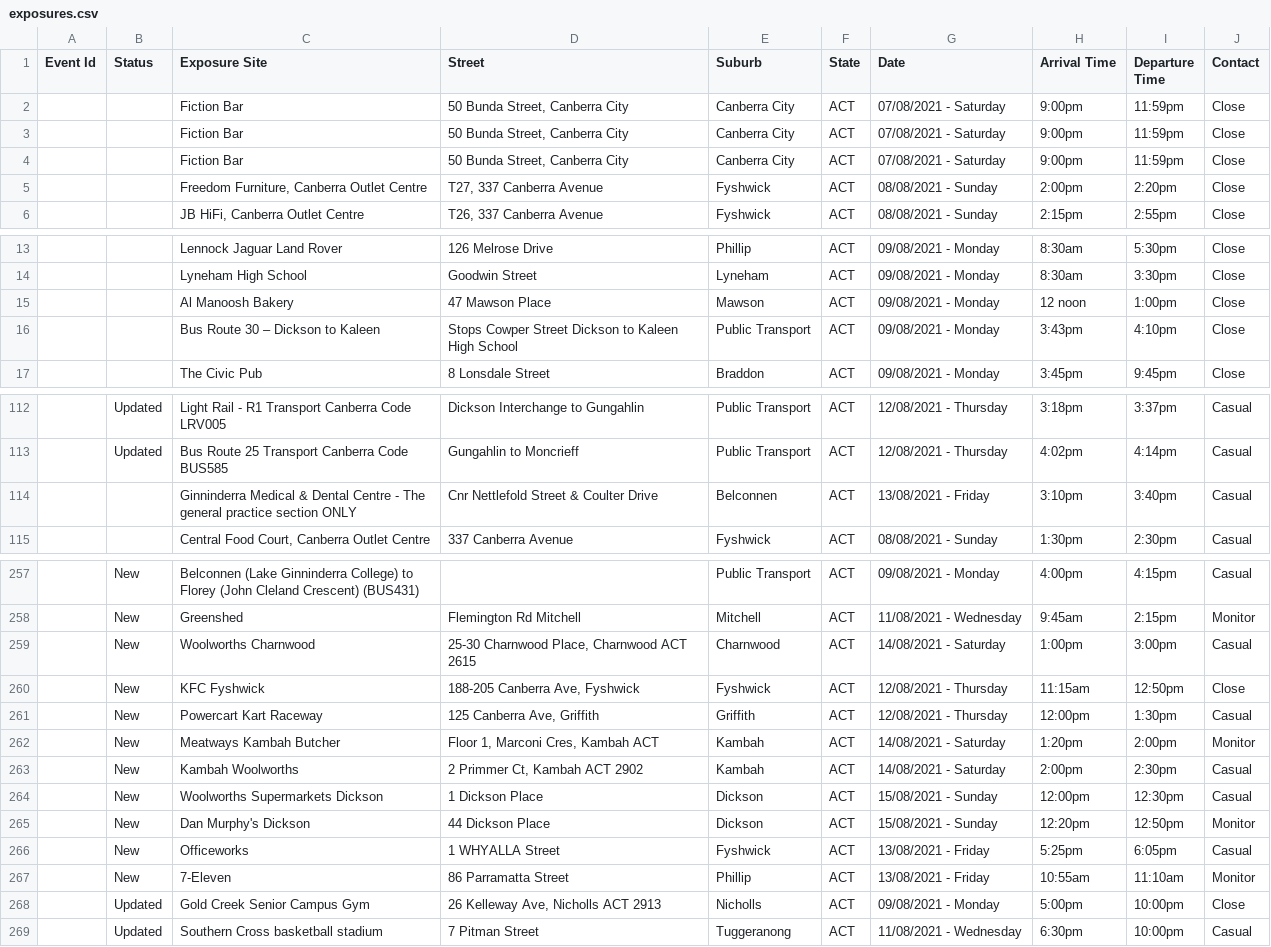
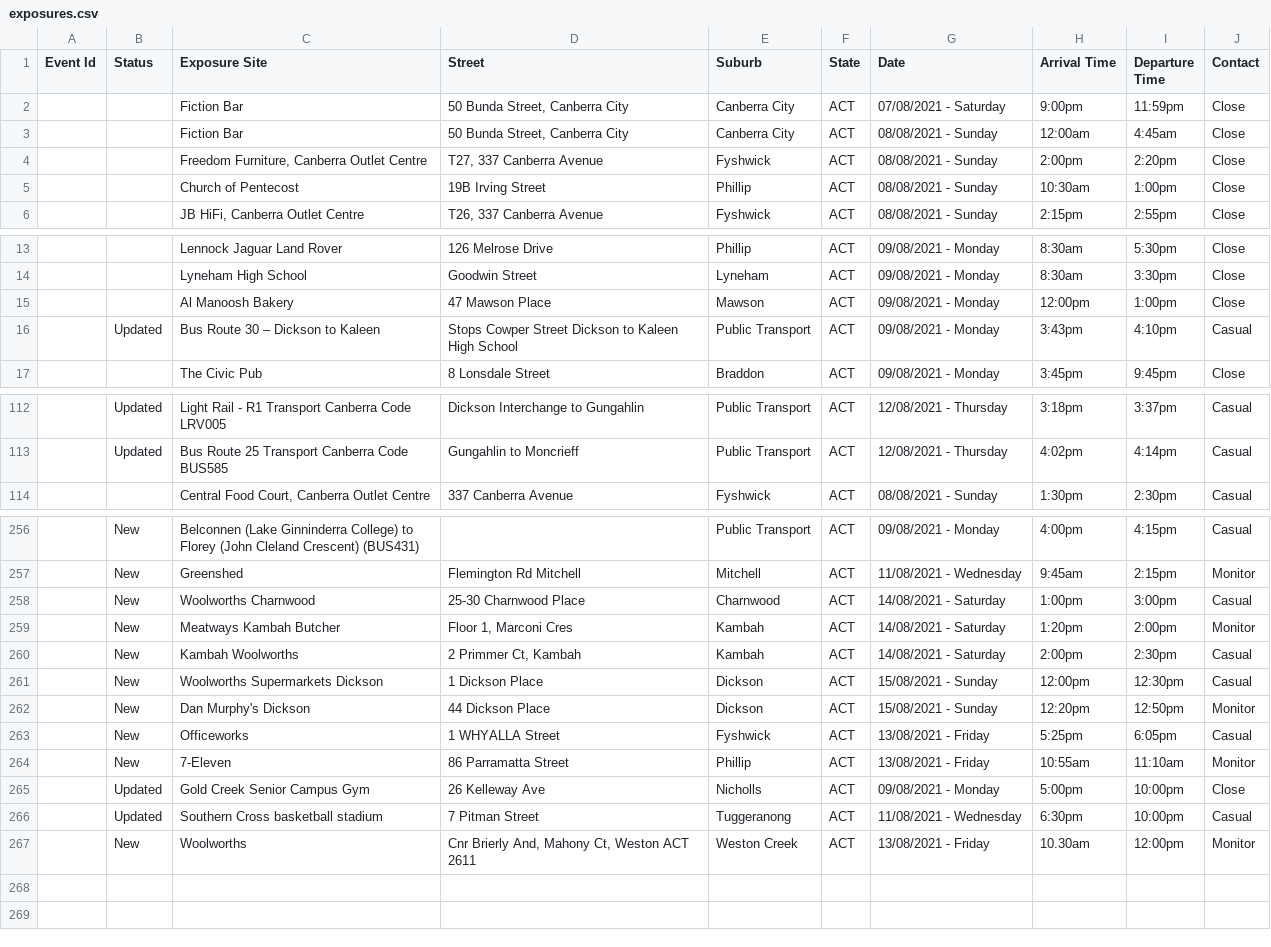
Before and after one commit to kwauchope/act-covid-rss, a CSV file: exposures.csv, drawn as a sheet; only a part is shown, gaps mark what is left out; the diff covers the shown part only.

```diff
--- a/exposures.csv
+++ b/exposures.csv
@@ -2,5 +2,5 @@
 ,,Fiction Bar,"50 Bunda Street, Canberra City",Canberra City,ACT,07/08/2021 - Saturday,9:00pm,11:59pm,Close
-,,Fiction Bar,"50 Bunda Street, Canberra City",Canberra City,ACT,07/08/2021 - Saturday,9:00pm,11:59pm,Close
-,,Fiction Bar,"50 Bunda Street, Canberra City",Canberra City,ACT,07/08/2021 - Saturday,9:00pm,11:59pm,Close
+,,Fiction Bar,"50 Bunda Street, Canberra City",Canberra City,ACT,08/08/2021 - Sunday,12:00am,4:45am,Close
 ,,"Freedom Furniture, Canberra Outlet Centre","T27, 337 Canberra Avenue",Fyshwick,ACT,08/08/2021 - Sunday,2:00pm,2:20pm,Close
+,,Church of Pentecost,19B Irving Street ,Phillip,ACT,08/08/2021 - Sunday,10:30am,1:00pm,Close
 ,,"JB HiFi, Canberra Outlet Centre","T26, 337 Canberra Avenue",Fyshwick,ACT,08/08/2021 - Sunday,2:15pm,2:55pm,Close
@@ -14,4 +14,4 @@
 ,,Lyneham High School,Goodwin Street,Lyneham,ACT,09/08/2021 - Monday,8:30am,3:30pm,Close
-,,Al Manoosh Bakery,47 Mawson Place,Mawson,ACT,09/08/2021 - Monday,12 noon,1:00pm,Close
-,,Bus Route 30 – Dickson to Kaleen,Stops Cowper Street Dickson to Kaleen High School ,Public Transport,ACT,09/08/2021 - Monday,3:43pm,4:10pm,Close
+,,Al Manoosh Bakery,47 Mawson Place,Mawson,ACT,09/08/2021 - Monday,12:00pm,1:00pm,Close
+,Updated,Bus Route 30 – Dickson to Kaleen,Stops Cowper Street Dickson to Kaleen High School ,Public Transport,ACT,09/08/2021 - Monday,3:43pm,4:10pm,Casual
 ,,The Civic Pub,8 Lonsdale Street,Braddon,ACT,09/08/2021 - Monday,3:45pm,9:45pm,Close
@@ -113,3 +113,2 @@
 ,Updated,Bus Route 25 Transport Canberra Code BUS585,Gungahlin to Moncrieff,Public Transport,ACT,12/08/2021 - Thursday,4:02pm,4:14pm,Casual
-,,Ginninderra Medical & Dental Centre - The general practice section ONLY,Cnr Nettlefold Street & Coulter Drive,Belconnen,ACT,13/08/2021 - Friday,3:10pm,3:40pm,Casual
 ,,"Central Food Court, Canberra Outlet Centre",337 Canberra Avenue,Fyshwick,ACT,08/08/2021 - Sunday,1:30pm,2:30pm,Casual
@@ -258,7 +257,5 @@
 ,New,Greenshed ,Flemington Rd Mitchell,Mitchell,ACT,11/08/2021 - Wednesday,9:45am,2:15pm,Monitor
-,New,Woolworths Charnwood,"25-30 Charnwood Place, Charnwood ACT 2615",Charnwood,ACT,14/08/2021 - Saturday,1:00pm,3:00pm,Casual
-,New,KFC Fyshwick ,"188-205 Canberra Ave, Fyshwick",Fyshwick,ACT,12/08/2021 - Thursday,11:15am,12:50pm,Close
-,New,Powercart Kart Raceway,"125 Canberra Ave, Griffith",Griffith,ACT,12/08/2021 - Thursday,12:00pm,1:30pm,Casual
-,New,Meatways Kambah Butcher,"Floor 1, Marconi Cres, Kambah ACT",Kambah,ACT,14/08/2021 - Saturday,1:20pm,2:00pm,Monitor
-,New,Kambah Woolworths,"2 Primmer Ct, Kambah ACT 2902",Kambah,ACT,14/08/2021 - Saturday,2:00pm,2:30pm,Casual
+,New,Woolworths Charnwood,25-30 Charnwood Place,Charnwood,ACT,14/08/2021 - Saturday,1:00pm,3:00pm,Casual
+,New,Meatways Kambah Butcher,"Floor 1, Marconi Cres",Kambah,ACT,14/08/2021 - Saturday,1:20pm,2:00pm,Monitor
+,New,Kambah Woolworths,"2 Primmer Ct, Kambah ",Kambah,ACT,14/08/2021 - Saturday,2:00pm,2:30pm,Casual
 ,New,Woolworths Supermarkets Dickson,1 Dickson Place,Dickson,ACT,15/08/2021 - Sunday,12:00pm,12:30pm,Casual
@@ -267,3 +264,4 @@
 ,New,7-Eleven,86 Parramatta Street,Phillip,ACT,13/08/2021 - Friday,10:55am,11:10am,Monitor
-,Updated,Gold Creek Senior Campus Gym,"26 Kelleway Ave, Nicholls ACT 2913",Nicholls,ACT,09/08/2021 - Monday,5:00pm,10:00pm,Close
+,Updated,Gold Creek Senior Campus Gym,26 Kelleway Ave,Nicholls,ACT,09/08/2021 - Monday,5:00pm,10:00pm,Close
 ,Updated,Southern Cross basketball stadium,7 Pitman Street,Tuggeranong,ACT,11/08/2021 - Wednesday,6:30pm,10:00pm,Casual
+,New,Woolworths,"Cnr Brierly And, Mahony Ct, Weston ACT 2611",Weston Creek,ACT,13/08/2021 - Friday,10.30am,12:00pm,Monitor
```
Also changed, not shown: 21 edited cells elsewhere in this file, 1 other file.
